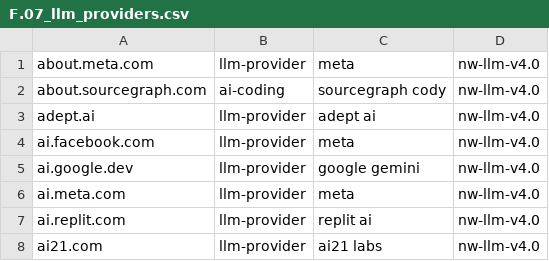
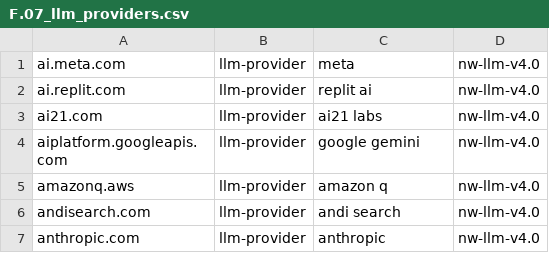
Before and after one commit to axedomel/nw-ai-domains-feed, a CSV file: feed/F.07_llm_providers.csv, drawn as a sheet; only a part is shown; the shorter side is filled out with more unchanged rows; the diff names each change by its address in the sheet, - before the commit and + after, or states it on an @@ line.

Commit message:
Update F.07_llm_providers.csv

```diff
--- a/feed/F.07_llm_providers.csv
+++ b/feed/F.07_llm_providers.csv
-row 1: about.meta.com | llm-provider | meta | nw-llm-v4.0
-row 2: about.sourcegraph.com | ai-coding | sourcegraph cody | nw-llm-v4.0
-row 3: adept.ai | llm-provider | adept ai | nw-llm-v4.0
-row 4: ai.facebook.com | llm-provider | meta | nw-llm-v4.0
-row 5: ai.google.dev | llm-provider | google gemini | nw-llm-v4.0
```
